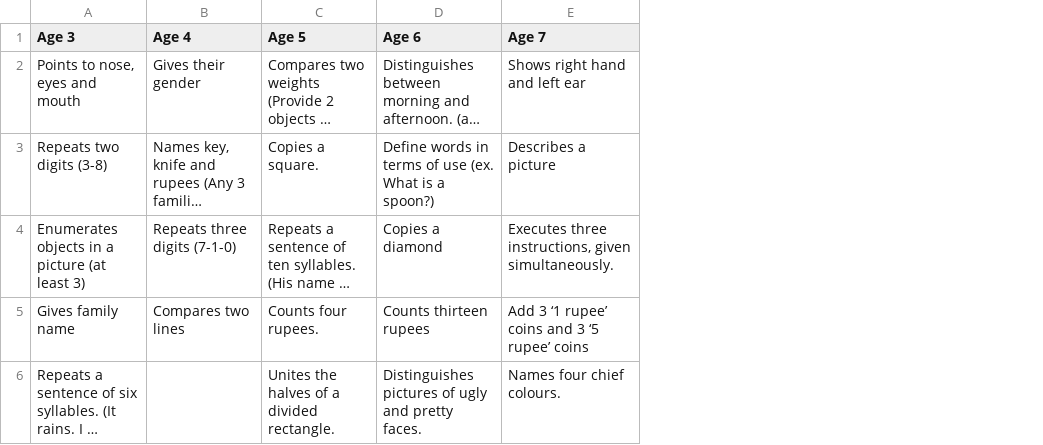
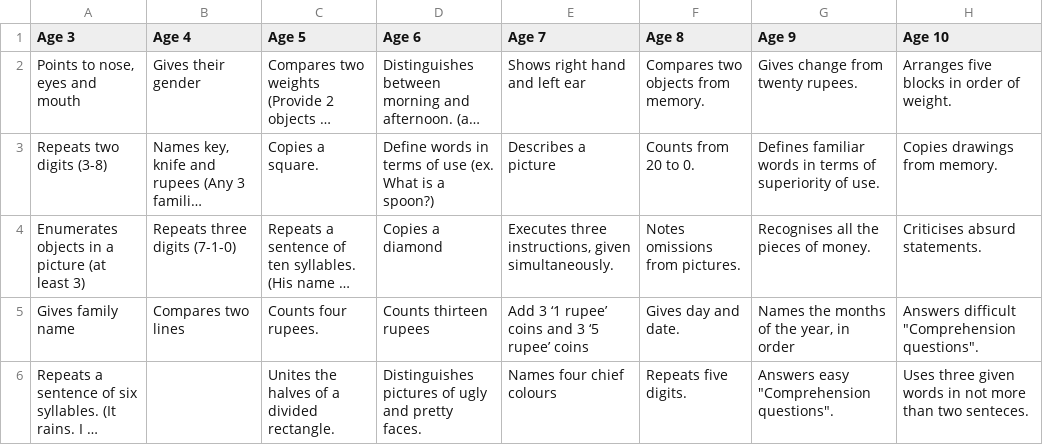
Before and after one commit to AdishRao/Intellectual_disability, a CSV file: bst1.csv, drawn as a sheet; long unchanged cells end in …; the diff names each change by its address in the sheet, - before the commit and + after, or states it on an @@ line.

Commit message:
bst1.csv

```diff
--- a/bst1.csv
+++ b/bst1.csv
+column F (Age 8), rows 2-6: Compares two objects from memory. | Counts from 20 to 0. | Notes omissions from pictures. | Gives day and date. | Repeats five digits.
+column G (Age 9), rows 2-6: Gives change from twenty rupees. | Defines familiar words in terms of superiority of use. | Recognises all the pieces of money. | Names the months of the year, in order | Answers easy "Comprehension questions".
+column H (Age 10), rows 2-6: Arranges five blocks in order of weight. | Copies drawings from memory. | Criticises absurd statements. | Answers difficult "Comprehension questions". | Uses three given words in not more than two senteces.
-E6 (Age 7): Names four chief colours.
+E6 (Age 7): Names four chief colours
```
